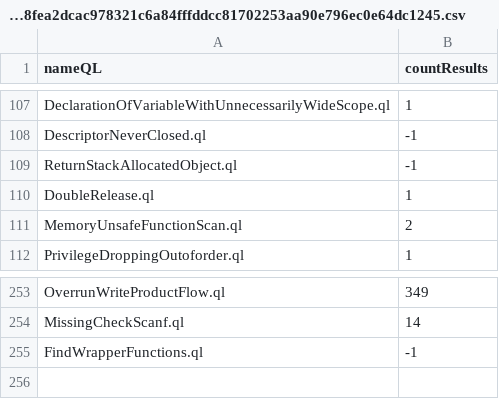
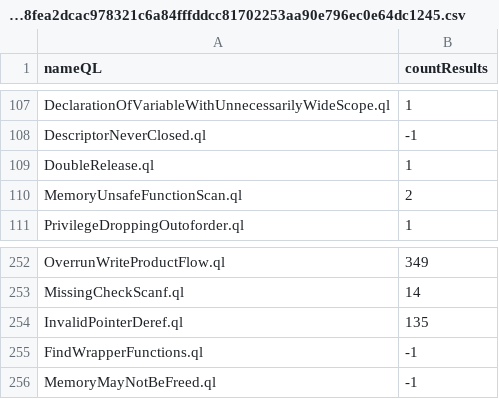
Before and after one commit to gergimentr/alldb, a CSV file: results/4d096034a082db2e4a18775f17e5216920f00d1b0faabb7a05cf09c0f58409364b50ede4d8fea2dcac978321c6a84fffddcc81702253aa90e796ec0e64dc1245.csv, drawn as a sheet; only a part is shown, gaps mark what is left out; removed rows and columns are numbered as before the commit, all else as after; the diff names each change by its address in the sheet, - before the commit and + after, or states it on an @@ line.

```diff
--- a/results/4d096034a082db2e4a18775f17e5216920f00d1b0faabb7a05cf09c0f58409364b50ede4d8fea2dcac978321c6a84fffddcc81702253aa90e796ec0e64dc1245.csv
+++ b/results/4d096034a082db2e4a18775f17e5216920f00d1b0faabb7a05cf09c0f58409364b50ede4d8fea2dcac978321c6a84fffddcc81702253aa90e796ec0e64dc1245.csv
-row 109: ReturnStackAllocatedObject.ql | -1
+row 254: InvalidPointerDeref.ql | 135
+row 256: MemoryMayNotBeFreed.ql | -1
```
Also changed, not shown: results/25d4a3cb8ac995c796cf16950532cdef4648306367d8443e901c20f57be35094cd028227d9f39da89a792014ebcac22762e62625ac0d8fed44f8de6714d18735.csv, results/a9aebcd19d47592949db492902a3d390ba0f86ba6e12b04b1b15a7290610076b3961e670105e1fc71db4450b432bac88106320747686fb822fafa3ff72c45a98.csv, 3 other files.
